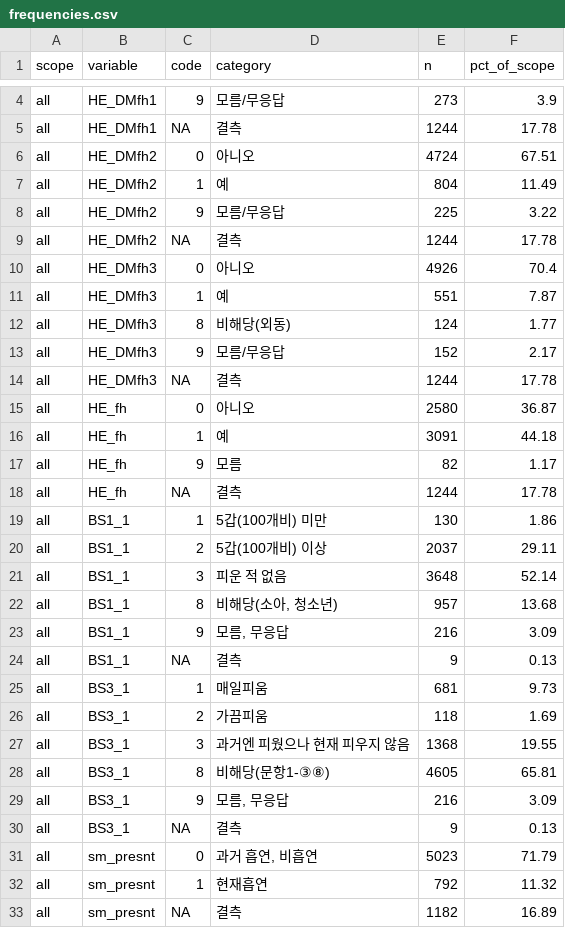
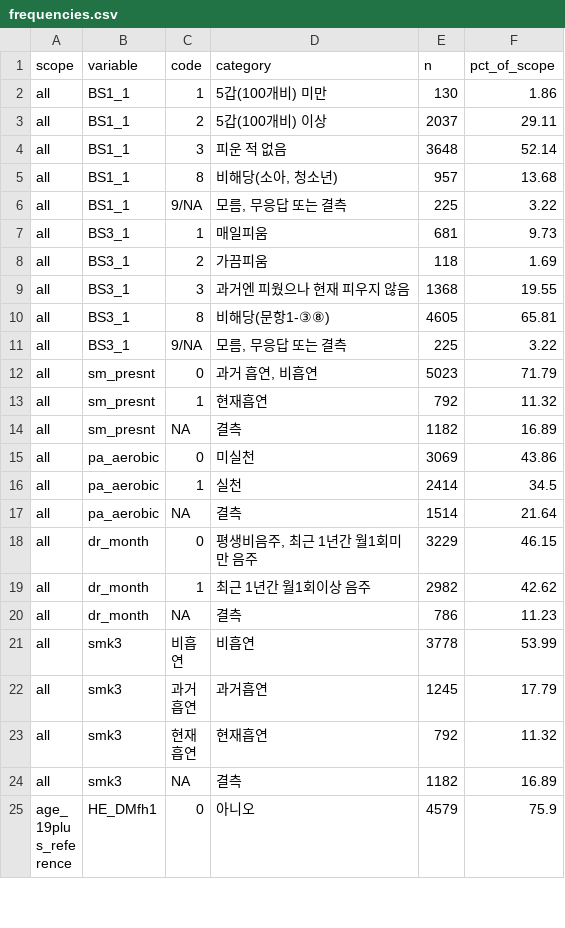
Before and after one commit to jodkeun-dotcom/SeoulGwaCheonan, a CSV file: reports/lifestyle_variables/frequencies.csv, drawn as a sheet; only a part is shown, gaps mark what is left out; the shorter side is filled out with more unchanged rows; the diff covers the shown part only.

```diff
--- a/reports/lifestyle_variables/frequencies.csv
+++ b/reports/lifestyle_variables/frequencies.csv
@@ -4,16 +2 @@
-"all","HE_DMfh1","9","모름/무응답",273,3.9
-"all","HE_DMfh1","NA","결측",1244,17.78
-"all","HE_DMfh2","0","아니오",4724,67.51
-"all","HE_DMfh2","1","예",804,11.49
-"all","HE_DMfh2","9","모름/무응답",225,3.22
-"all","HE_DMfh2","NA","결측",1244,17.78
-"all","HE_DMfh3","0","아니오",4926,70.4
-"all","HE_DMfh3","1","예",551,7.87
-"all","HE_DMfh3","8","비해당(외동)",124,1.77
-"all","HE_DMfh3","9","모름/무응답",152,2.17
-"all","HE_DMfh3","NA","결측",1244,17.78
-"all","HE_fh","0","아니오",2580,36.87
-"all","HE_fh","1","예",3091,44.18
-"all","HE_fh","9","모름",82,1.17
-"all","HE_fh","NA","결측",1244,17.78
 "all","BS1_1","1","5갑(100개비) 미만",130,1.86
@@ -22,4 +5,3 @@
 "all","BS1_1","8","비해당(소아, 청소년)",957,13.68
-"all","BS1_1","9","모름, 무응답",216,3.09
-"all","BS1_1","NA","결측",9,0.13
+"all","BS1_1","9/NA","모름, 무응답 또는 결측",225,3.22
 "all","BS3_1","1","매일피움",681,9.73
@@ -28,4 +10,3 @@
 "all","BS3_1","8","비해당(문항1-③⑧)",4605,65.81
-"all","BS3_1","9","모름, 무응답",216,3.09
-"all","BS3_1","NA","결측",9,0.13
+"all","BS3_1","9/NA","모름, 무응답 또는 결측",225,3.22
 "all","sm_presnt","0","과거 흡연, 비흡연",5023,71.79
```
Also changed, not shown: 8 removed rows and 8 edited cells elsewhere in this file, reports/lifestyle_variables/crosstab_smoking.csv, reports/lifestyle_variables/missingness.csv, 5 other files.
